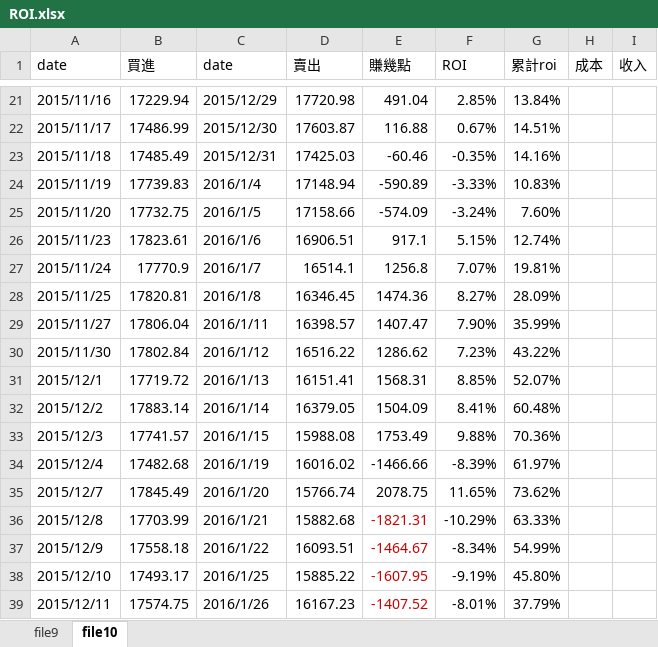
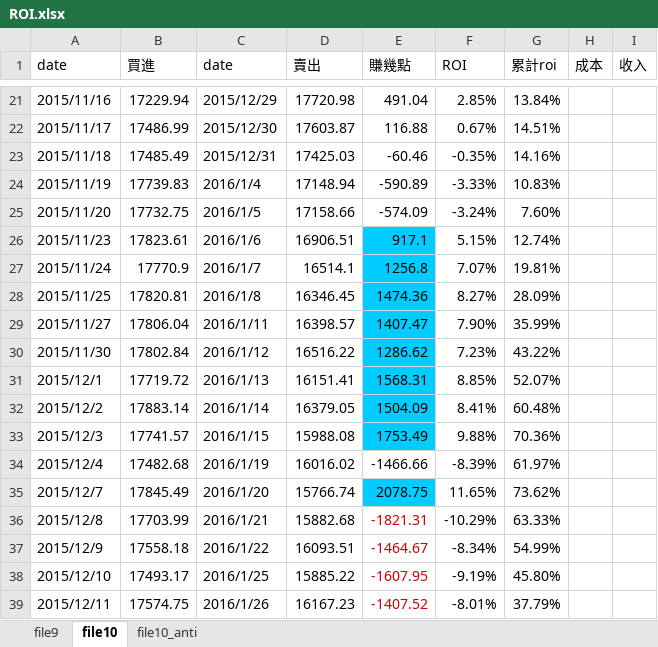
Before and after one commit to ArlenPP/Machin_Learning_Fin, an Excel workbook: ROI/ROI.xlsx, sheet file10, drawn as a sheet; only a part is shown, gaps mark what is left out; values as stored, in another font and other column widths than the file's, no borders; the diff covers the shown part only; the diff names each change by its address in the sheet, - before the commit and + after, or states it on an @@ line.

```diff
--- a/ROI/ROI.xlsx (sheet file10)
+++ b/ROI/ROI.xlsx (sheet file10)
+sheet tab: file10_anti
-E26:E33 fill: none
+E26:E33 fill: #00CCFF
-E35 fill: none
+E35 fill: #00CCFF
```
Also changed, not shown: cell formats elsewhere in this sheet, 6 other files.
